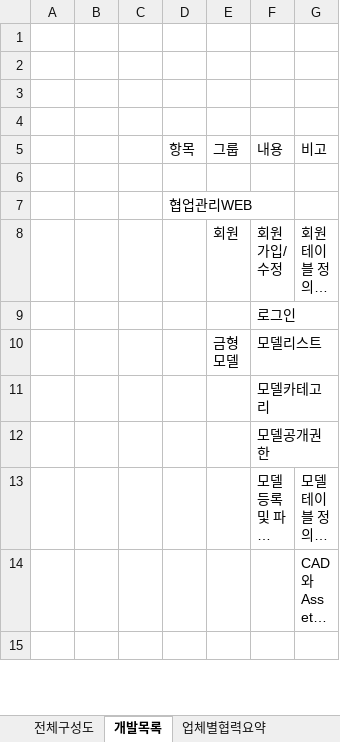
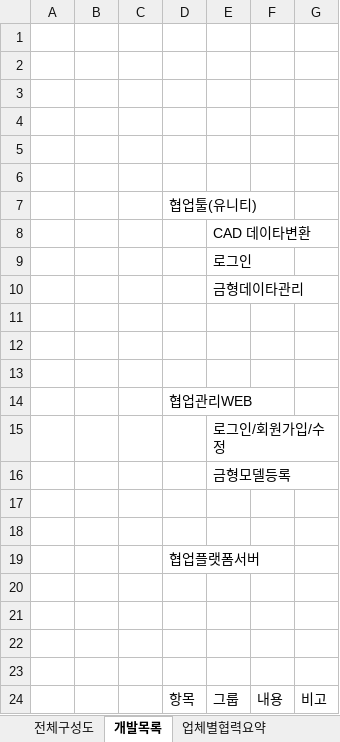
Before and after one commit to jyanoss/Docx, an Excel workbook: 2205_금형요약_001/금형_001_개발목록초안_전완호_220525.xlsx, sheet 개발목록, drawn as a sheet; only a part is shown; the shorter side is filled out with more unchanged rows; long unchanged cells end in …; values as stored, in another font and other column widths than the file's, no borders; the diff covers the shown part only; the diff names each change by its address in the sheet, - before the commit and + after, or states it on an @@ line.

Commit message:
111

```diff
--- a/2205_금형요약_001/금형_001_개발목록초안_전완호_220525.xlsx (sheet 개발목록)
+++ b/2205_금형요약_001/금형_001_개발목록초안_전완호_220525.xlsx (sheet 개발목록)
+row 5: (empty)
+row 6: (empty)
+row 7:  |  |  | 협업툴(유니티)
+row 8:  |  |  |  | CAD 데이타변환
+row 9:  |  |  |  | 로그인
+row 10:  |  |  |  | 금형데이타관리
+row 11: (empty)
+row 12: (empty)
+row 13: (empty)
+row 14:  |  |  | 협업관리WEB
+row 15:  |  |  |  | 로그인/회원가입/수정
+row 16:  |  |  |  | 금형모델등록
+row 17: (empty)
+row 18: (empty)
+row 19:  |  |  | 협업플랫폼서버
+row 20: (empty)
+row 21: (empty)
+row 22: (empty)
+row 23: (empty)
```
Also changed, not shown: 14 added rows elsewhere in this sheet.
